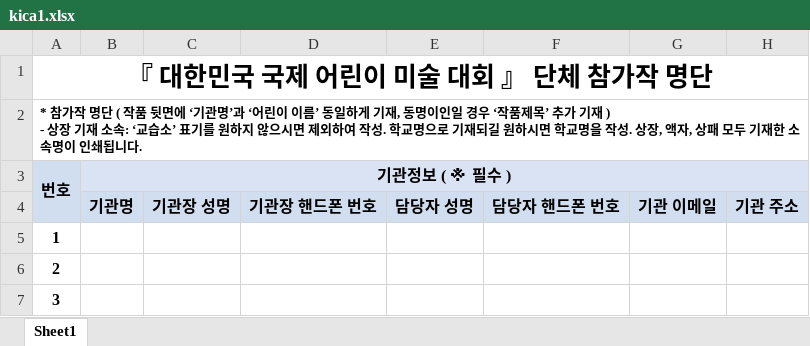
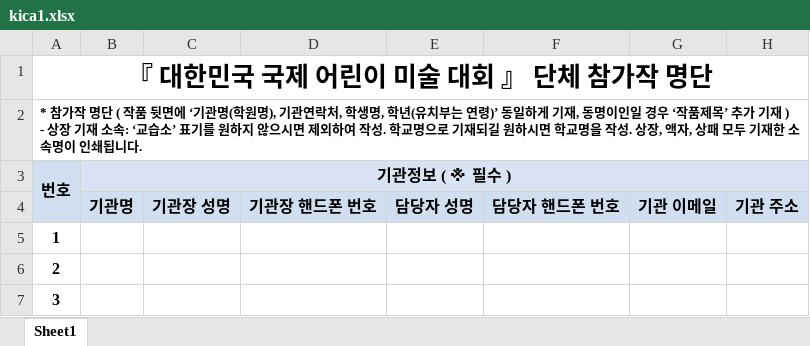
Before and after one commit to IFAD-Association/IFAD-Association.github.io, an Excel workbook: images/kica1.xlsx, sheet Sheet1, drawn as a sheet; only a part is shown; values as stored, in another font and other column widths than the file's, no borders; the diff names each change by its address in the sheet, - before the commit and + after, or states it on an @@ line.

```diff
--- a/images/kica1.xlsx (sheet Sheet1)
+++ b/images/kica1.xlsx (sheet Sheet1)
-A2 (번호): …‘기관명’과 ‘어린이 이름’ 동일하게…
+A2 (번호): …‘기관명(학원명), 기관연락처, 학생명, 학년(유치부는 연령)’ 동일하게…
```
Also changed, not shown: images/wcad.xlsx, 5 other files.
